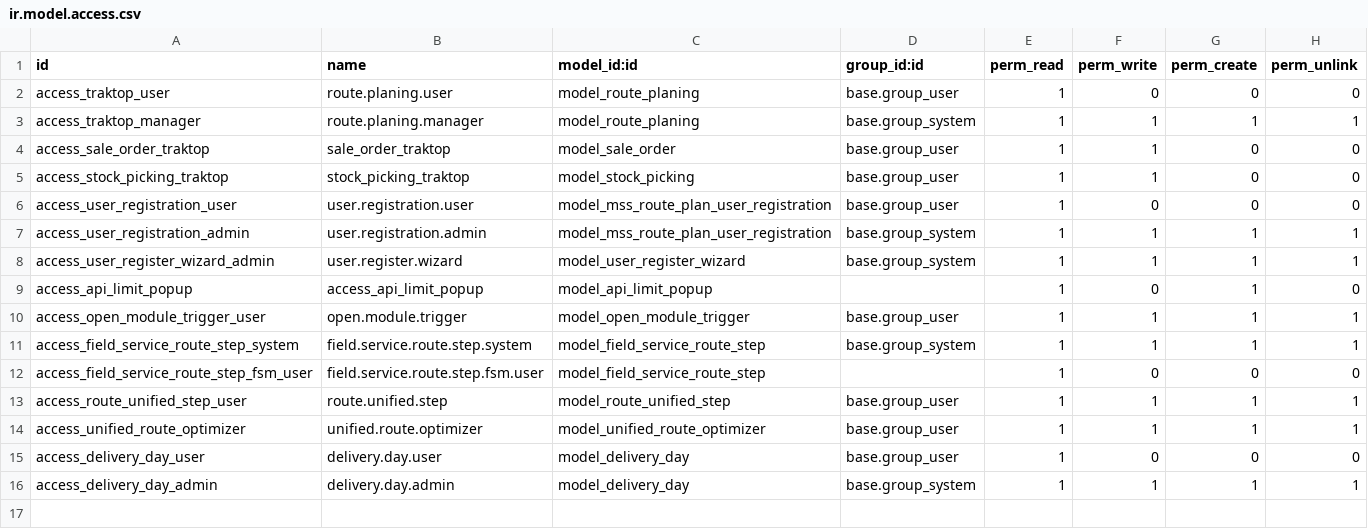
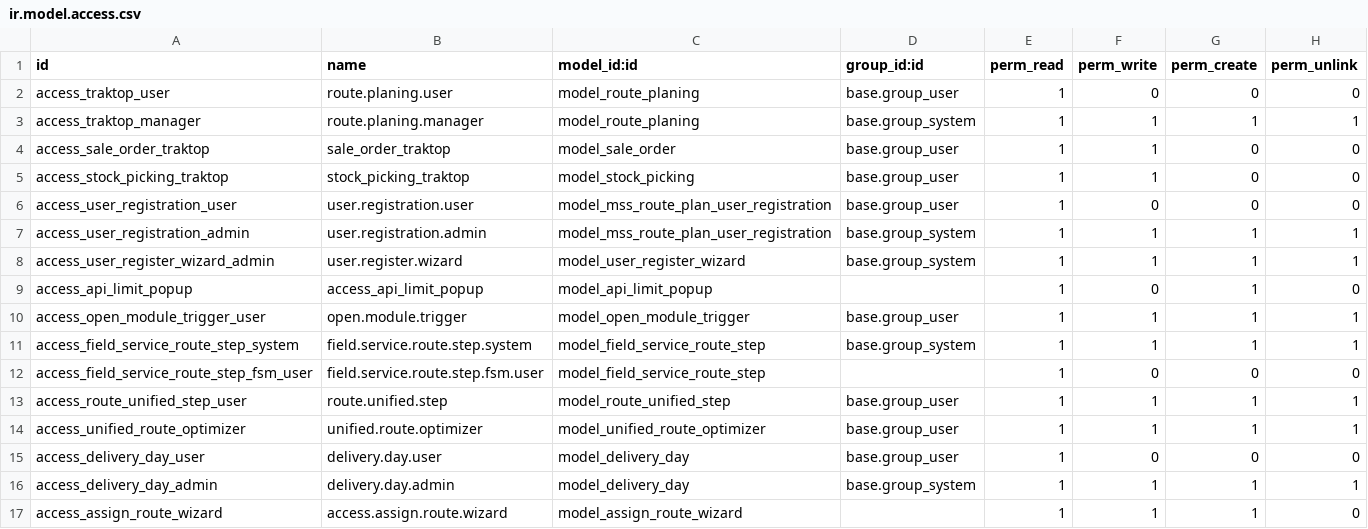
Before and after one commit to roshank8s/mss_route_plan, a CSV file: security/ir.model.access.csv, drawn as a sheet; the diff names each change by its address in the sheet, - before the commit and + after, or states it on an @@ line.

```diff
--- a/security/ir.model.access.csv
+++ b/security/ir.model.access.csv
+row 17: access_assign_route_wizard | access.assign.route.wizard | model_assign_route_wizard |  | 1 | 1 | 1 | 0
```
Also changed, not shown: 46 other files.
